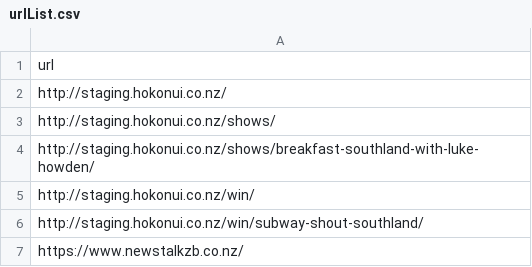
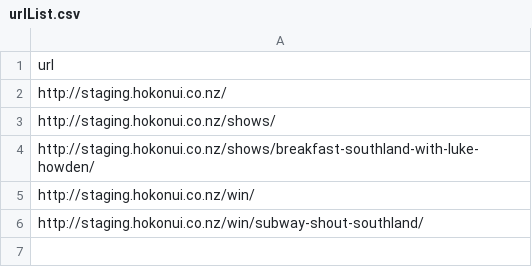
Before and after one commit to InoshikaFernando/AtataDotNetProjects, a CSV file: RadioGAMTestingSelenium/bin/Debug/netcoreapp2.1/urlList.csv, drawn as a sheet.

Commit message:
Commit one page selenium script for GAM testing

```diff
--- a/RadioGAMTestingSelenium/bin/Debug/netcoreapp2.1/urlList.csv
+++ b/RadioGAMTestingSelenium/bin/Debug/netcoreapp2.1/urlList.csv
@@ -6,2 +6 @@ http://staging.hokonui.co.nz/win/
 http://staging.hokonui.co.nz/win/subway-shout-southland/
-https://www.newstalkzb.co.nz/
```
Also changed, not shown: 1 other file.
